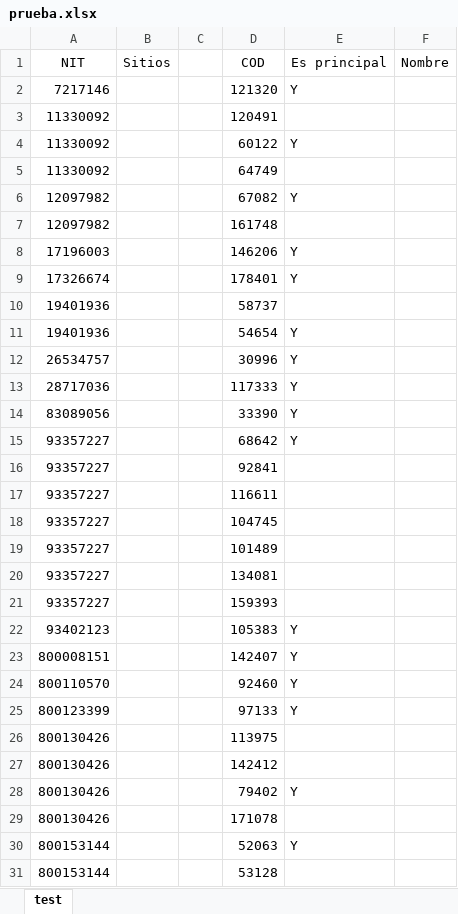
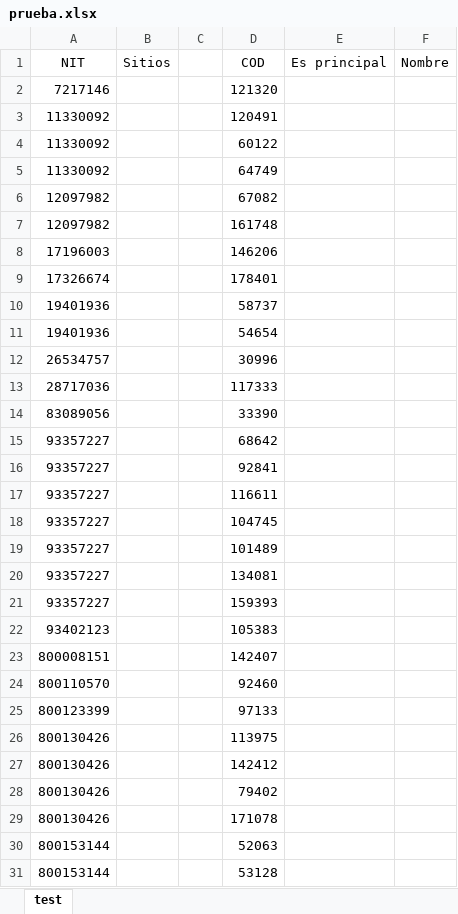
Before and after one commit to EdierDavidME/automatizacion_excel_fab, an Excel workbook: src/assets/prueba.xlsx, sheet test, drawn as a sheet; values as stored, in another font and other column widths than the file's, no borders; the diff names each change by its address in the sheet, - before the commit and + after, or states it on an @@ line.

Commit message:
Fix

```diff
--- a/src/assets/prueba.xlsx (sheet test)
+++ b/src/assets/prueba.xlsx (sheet test)
-E2 (Es principal): Y
+E2 (Es principal): (empty)
-E4 (Es principal): Y
+E4 (Es principal): (empty)
-E6 (Es principal): Y
+E6 (Es principal): (empty)
-E8:E9 (Es principal): Y
+E8:E9 (Es principal): (empty)
-E11:E15 (Es principal): Y
+E11:E15 (Es principal): (empty)
-E22:E25 (Es principal): Y
+E22:E25 (Es principal): (empty)
-E28 (Es principal): Y
+E28 (Es principal): (empty)
-E30 (Es principal): Y
+E30 (Es principal): (empty)
```
